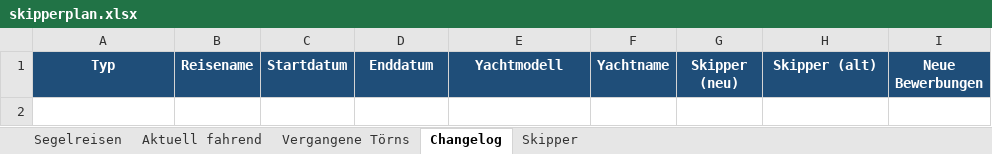
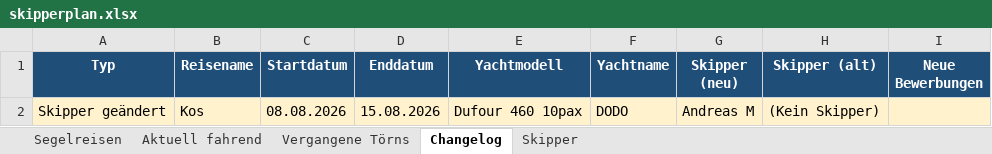
Before and after one commit to WolkeYachting/Skipperplan, an Excel workbook: skipperplan.xlsx, sheet Changelog, drawn as a sheet; values as stored, in another font and other column widths than the file's, no borders; the diff names each change by its address in the sheet, - before the commit and + after, or states it on an @@ line.

Commit message:
Skipperplan: 04.08.2026 03:01 UTC

```diff
--- a/skipperplan.xlsx (sheet Changelog)
+++ b/skipperplan.xlsx (sheet Changelog)
+row 2: Skipper geändert | Kos | 08.08.2026 | 15.08.2026 | Dufour 460 10pax | DODO | Andreas M | (Kein Skipper)
```
Also changed, not shown: sheet Segelreisen, sheet Skipper.
